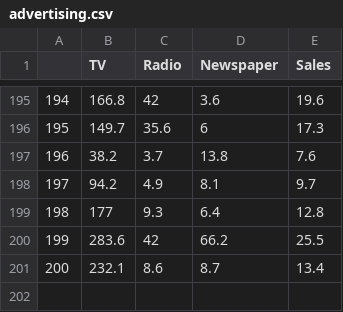
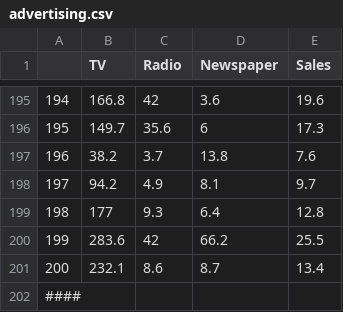
Before and after one commit to VorGio123/latihan_python, a CSV file: advertising.csv, drawn as a sheet; only a part is shown, gaps mark what is left out; the diff names each change by its address in the sheet, - before the commit and + after, or states it on an @@ line.

```diff
--- a/advertising.csv
+++ b/advertising.csv
+row 202: ####
```
Also changed, not shown: diabetes.csv, winequality.csv, 2 other files.
